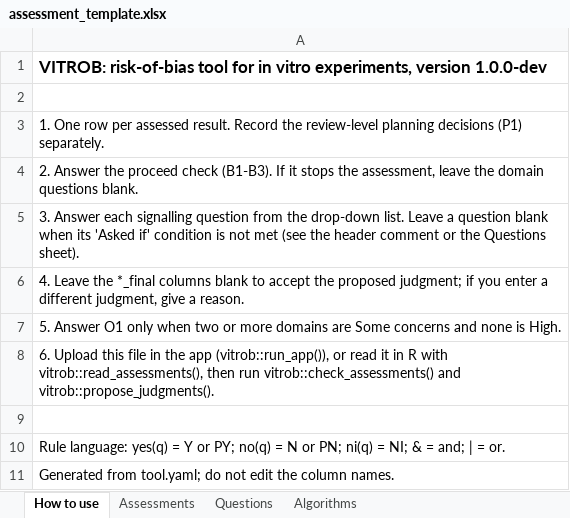
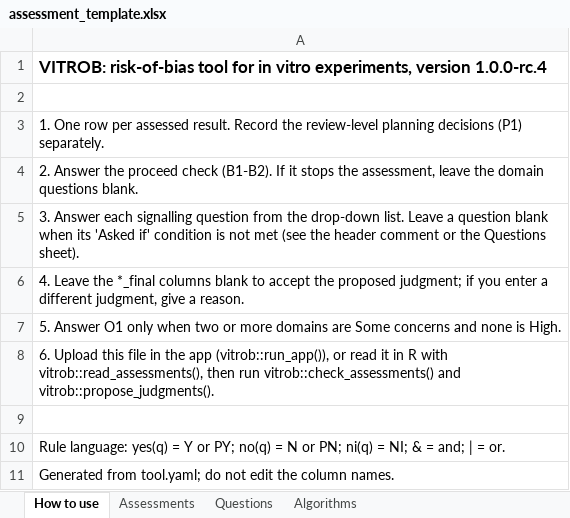
Before and after one commit to bellosioan/vitrob, an Excel workbook: inst/extdata/assessment_template.xlsx, sheet How to use, drawn as a sheet; values as stored, in another font and other column widths than the file's, no borders; the diff names each change by its address in the sheet, - before the commit and + after, or states it on an @@ line.

```diff
--- a/inst/extdata/assessment_template.xlsx (sheet How to use)
+++ b/inst/extdata/assessment_template.xlsx (sheet How to use)
-A1: …experiments, version 1.0.0-dev
+A1: …experiments, version 1.0.0-rc.4
-A4: …proceed check (B1-B3). If it…
+A4: …proceed check (B1-B2). If it…
```
Also changed, not shown: sheet Assessments, sheet Questions, sheet Algorithms, 27 other files.
